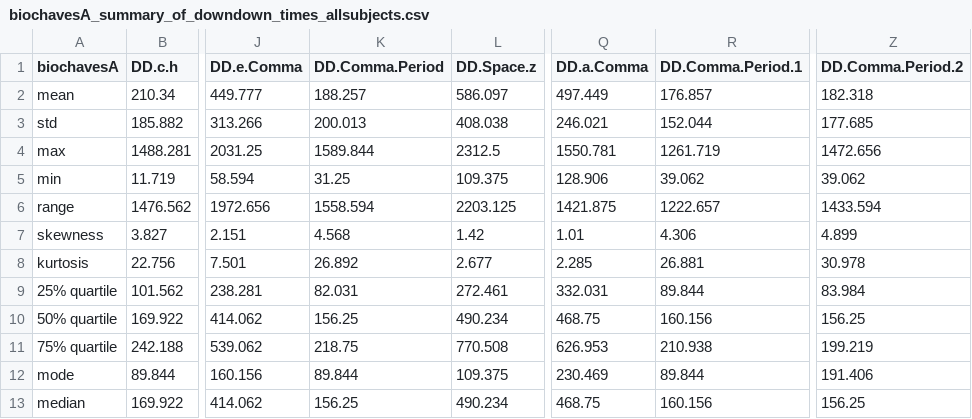
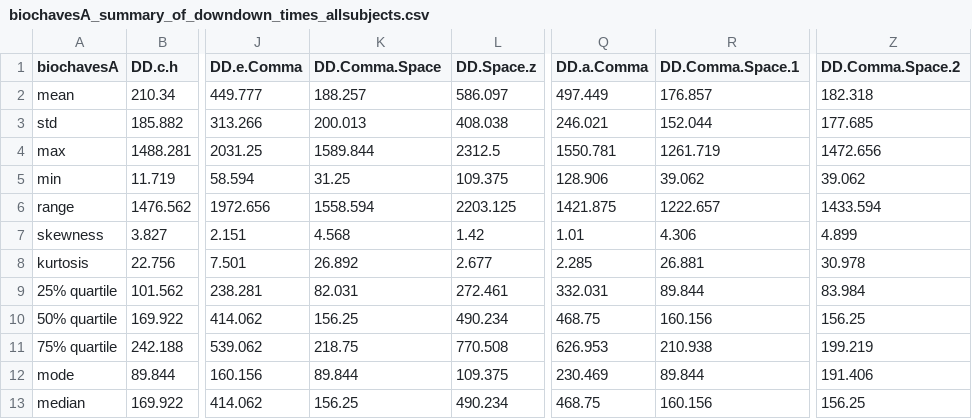
Before and after one commit to vrishabcommuri/keystroke-dataset-analysis, a CSV file: biochaves/biochavesA/biochavesA_summary_of_downdown_times_allsubjects.csv, drawn as a sheet; only a part is shown, gaps mark what is left out; the diff names each change by its address in the sheet, - before the commit and + after, or states it on an @@ line.

```diff
--- a/biochaves/biochavesA/biochavesA_summary_of_downdown_times_allsubjects.csv
+++ b/biochaves/biochavesA/biochavesA_summary_of_downdown_times_allsubjects.csv
-K1: DD.Comma.Period
+K1: DD.Comma.Space
-R1: DD.Comma.Period.1
+R1: DD.Comma.Space.1
-Z1: DD.Comma.Period.2
+Z1: DD.Comma.Space.2
```
Also changed, not shown: greyc/greyc_summary_of_downdown_times_allsubjects_allsessions.csv, greyc/greyc_summary_of_updown_times_allsubjects_allsessions.csv, 11 other files.
